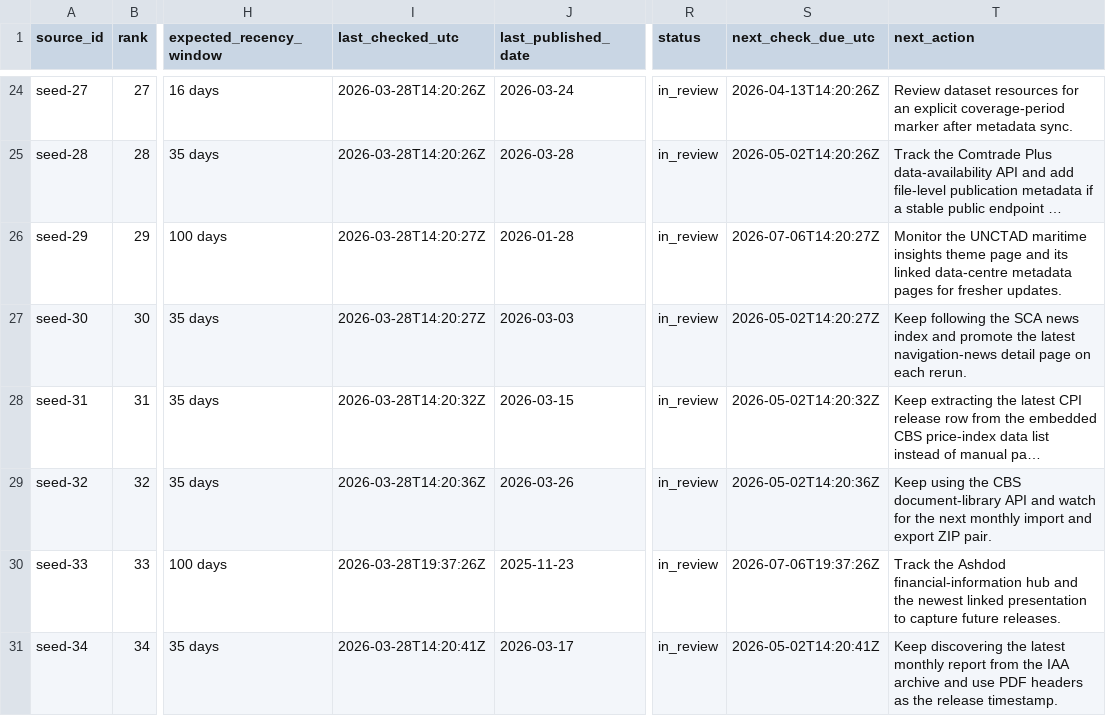
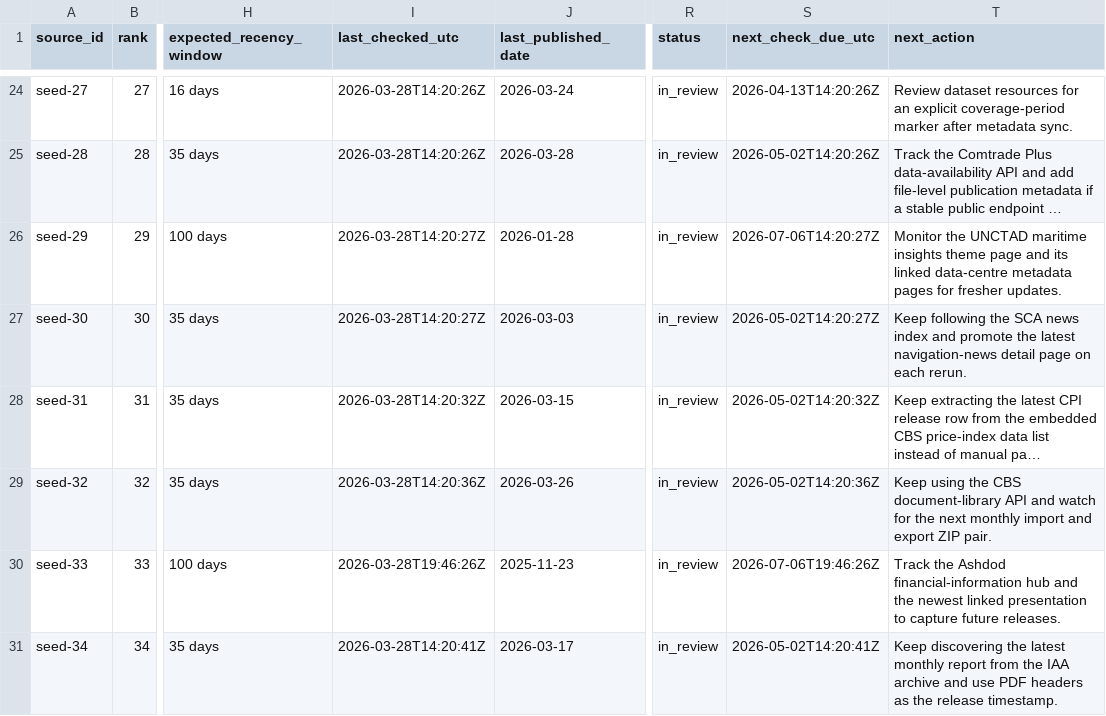
Before and after one commit to SWORDIntel/MunchMusings, a CSV file: plans/recent_accounting.csv, drawn as a sheet; only a part is shown, gaps mark what is left out; long unchanged cells end in …; the diff names each change by its address in the sheet, - before the commit and + after, or states it on an @@ line.

Commit message:
Refresh staged contracts during verification sprint

```diff
--- a/plans/recent_accounting.csv
+++ b/plans/recent_accounting.csv
-I30 (last_checked_utc): 2026-03-28T19:37:26Z
+I30 (last_checked_utc): 2026-03-28T19:46:26Z
-S30 (next_check_due_utc): 2026-07-06T19:37:26Z
+S30 (next_check_due_utc): 2026-07-06T19:46:26Z
```
Also changed, not shown: plans/source_verification_findings.csv, plans/source_verification_sprint.csv, 5 other files.
